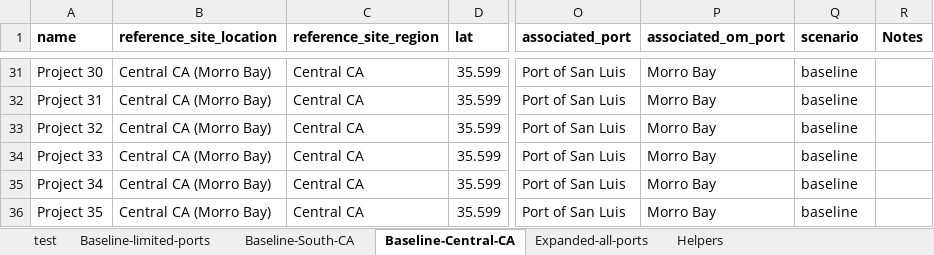
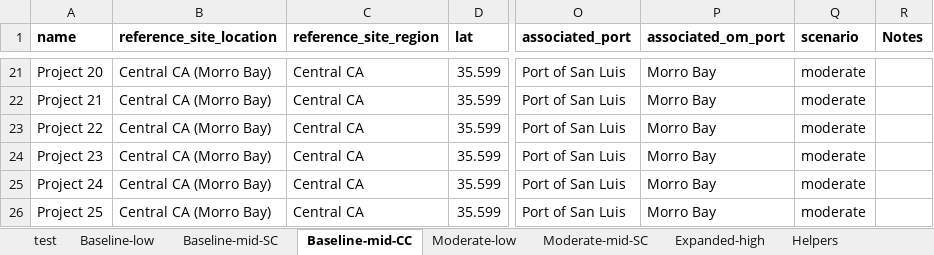
Before and after one commit to NREL/CORAL, an Excel workbook: analysis/library/pipeline/wc-pipeline.xlsx, sheet Baseline-mid-CC, drawn as a sheet; only a part is shown, gaps mark what is left out; values as stored, in another font and other column widths than the file's, no borders; addresses are those after the commit; the diff covers the shown part only; the diff names each change by its address in the sheet, - before the commit and + after, or states it on an @@ line.

Commit message:
new scenarios

```diff
--- a/analysis/library/pipeline/wc-pipeline.xlsx (sheet Baseline-mid-CC)
+++ b/analysis/library/pipeline/wc-pipeline.xlsx (sheet Baseline-mid-CC)
-sheet tab: Baseline-limited-ports
+sheet tab: Moderate-low
-sheet tab: Baseline-South-CA
+sheet tab: Moderate-mid-SC
-sheet tab: Baseline-Central-CA
+sheet tab: Baseline-mid-CC
-sheet tab: Expanded-all-ports
+sheet tab: Expanded-high
+sheet tab: Baseline-low
+sheet tab: Baseline-mid-SC
@@ sheet tab order changed: test | Baseline-low | Baseline-mid-SC | Baseline-mid-CC | Moderate-low | Moderate-mid-SC | Expanded-high | Helpers @@
-A21 (name): Project 30
+A21 (name): Project 20
-Q21:Q26 (scenario): baseline
+Q21:Q26 (scenario): moderate
-A22 (name): Project 31
+A22 (name): Project 21
-A23 (name): Project 32
+A23 (name): Project 22
-A24 (name): Project 33
+A24 (name): Project 23
-A25 (name): Project 34
+A25 (name): Project 24
-A26 (name): Project 35
+A26 (name): Project 25
```
Also changed, not shown: 10 removed rows and 81 edited cells elsewhere in this sheet, sheet Helpers, formulas that keep their value, analysis/library/investments/scenario-investments.xlsx, analysis/results/cumulative-capacity.xlsx, 55 other files.
